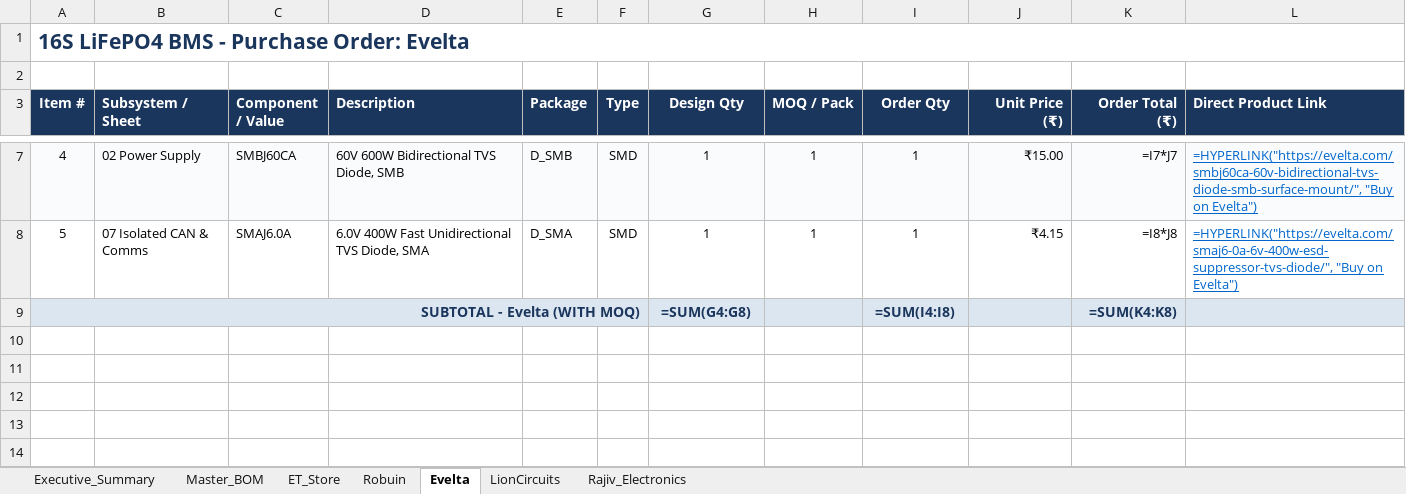
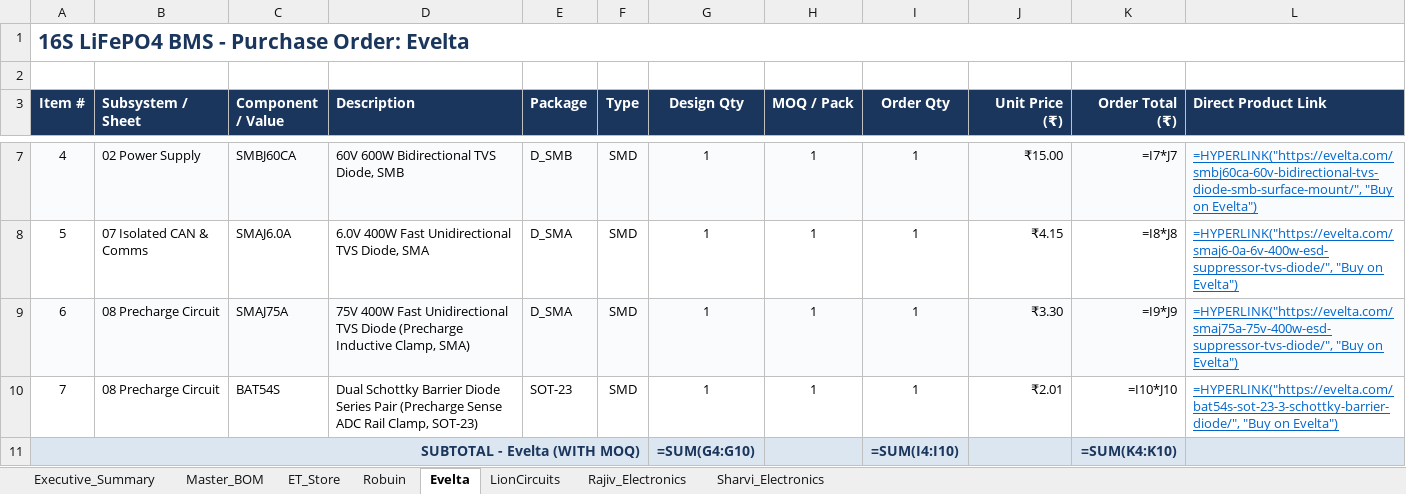
Before and after one commit to koko69420/SmartBMS_Active-balancing, an Excel workbook: 16s_BMS_Bill_of_Materials.xlsx, sheet Evelta, drawn as a sheet; only a part is shown, gaps mark what is left out; values as stored, in another font and other column widths than the file's, no borders; formulas without a stored value are shown as written; addresses are those after the commit; the diff names each change by its address in the sheet, - before the commit and + after, or states it on an @@ line.

```diff
--- a/16s_BMS_Bill_of_Materials.xlsx (sheet Evelta)
+++ b/16s_BMS_Bill_of_Materials.xlsx (sheet Evelta)
+sheet tab: Sharvi_Electronics
+row 9: 6 | 08 Precharge Circuit | SMAJ75A | 75V 400W Fast Unidirectional TVS Diode (Precharge Inductive Clamp, SMA) | D_SMA | SMD | 1 | 1 | 1 | ₹3.30 | =I9*J9 | =HYPERLINK("https://evelta.com/smaj75a-75v-400w-esd-suppressor-tvs-diode/", "Buy on Evelta")
+row 10: 7 | 08 Precharge Circuit | BAT54S | Dual Schottky Barrier Diode Series Pair (Precharge Sense ADC Rail Clamp, SOT-23) | SOT-23 | SMD | 1 | 1 | 1 | ₹2.01 | =I10*J10 | =HYPERLINK("https://evelta.com/bat54s-sot-23-3-schottky-barrier-diode/", "Buy on Evelta")
-G11 (Design Qty): =SUM(G4:G8)
+G11 (Design Qty): =SUM(G4:G10)
-I11 (Order Qty): =SUM(I4:I8)
+I11 (Order Qty): =SUM(I4:I10)
-K11 (Order Total (₹)): =SUM(K4:K8)
+K11 (Order Total (₹)): =SUM(K4:K10)
```
Also changed, not shown: sheet ET_Store, sheet Master_BOM, sheet Executive_Summary, sheet Rajiv_Electronics, 11 other files.
